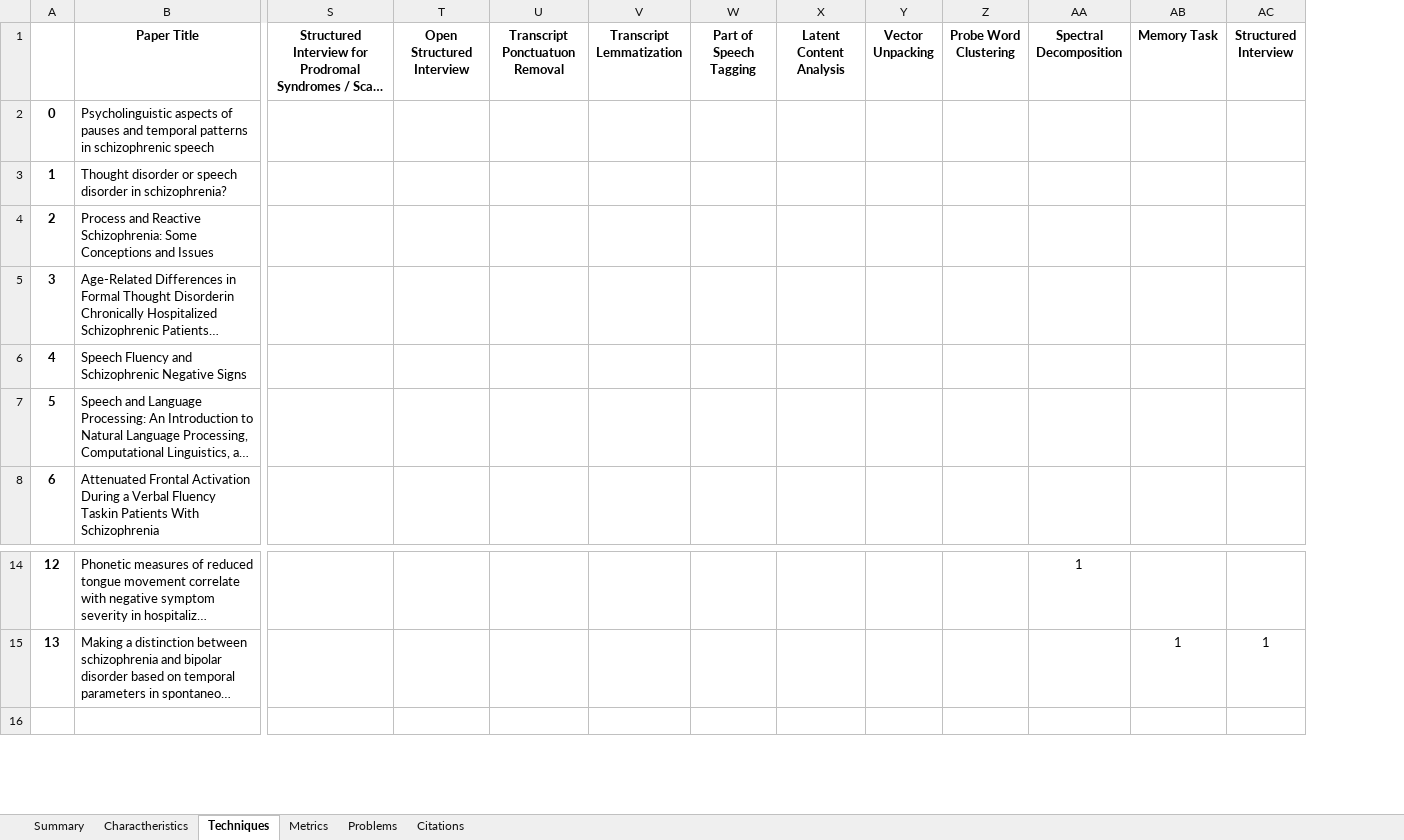
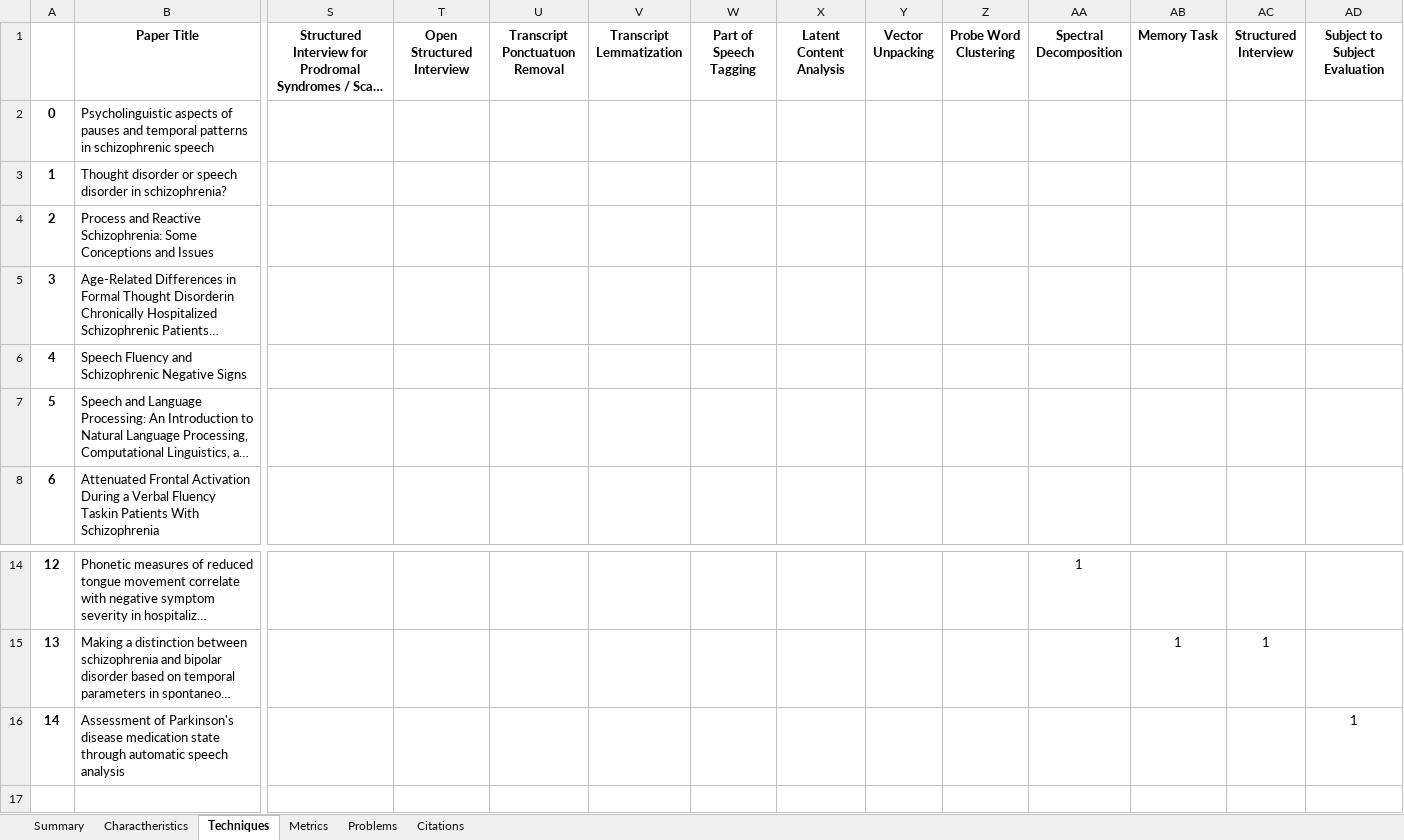
Before and after one commit to Sousa99/DMEIC-2122, an Excel workbook: papers/stats/stats_spreadsheet.xlsx, sheet Techniques, drawn as a sheet; only a part is shown, gaps mark what is left out; long unchanged cells end in …; values as stored, in another font and other column widths than the file's, no borders; rows hold the shown columns only; the diff names each change by its address in the sheet, - before the commit and + after, or states it on an @@ line.

```diff
--- a/papers/stats/stats_spreadsheet.xlsx (sheet Techniques)
+++ b/papers/stats/stats_spreadsheet.xlsx (sheet Techniques)
+column AD (Subject to Subject Evaluation), empty
+row 16: 14 | Assessment of Parkinson's disease medication state through automatic speech analysis |  |  |  |  |  |  |  |  |  |  |  | 1
```
Also changed, not shown: sheet Summary, sheet Citations, sheet Problems, sheet Charactheristics, sheet Metrics, 2 other files.
